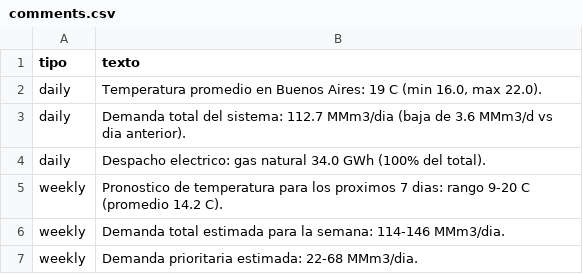
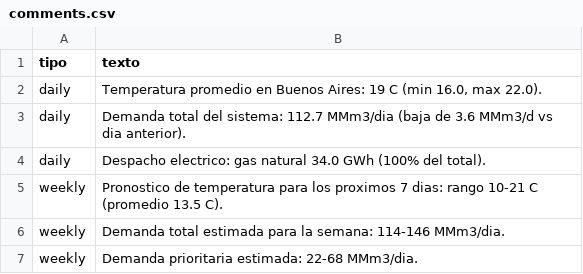
Before and after one commit to mpodeley/estado-del-sistema, a CSV file: data/comments.csv, drawn as a sheet.

```diff
--- a/data/comments.csv
+++ b/data/comments.csv
@@ -4,3 +4,3 @@ daily,Demanda total del sistema: 112.7 MMm3/dia (baja de 3.6 MMm3/d vs dia anter
 daily,Despacho electrico: gas natural 34.0 GWh (100% del total).
-weekly,Pronostico de temperatura para los proximos 7 dias: rango 9-20 C (promedio 14.2 C).
+weekly,Pronostico de temperatura para los proximos 7 dias: rango 10-21 C (promedio 13.5 C).
 weekly,Demanda total estimada para la semana: 114-146 MMm3/dia.
```
Also changed, not shown: data/enargas_ing.csv, data/megsa_benchmarks.csv, 19 other files.
